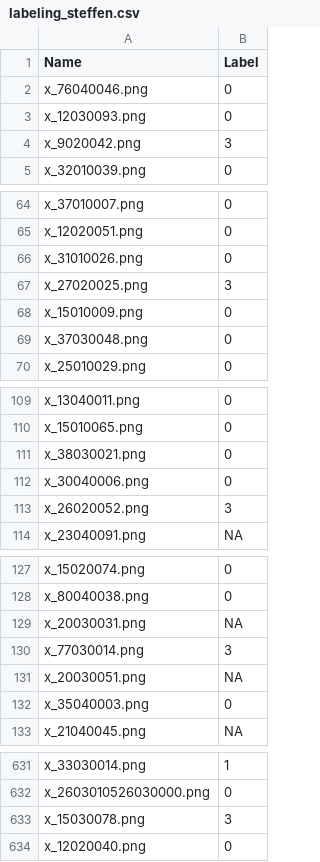
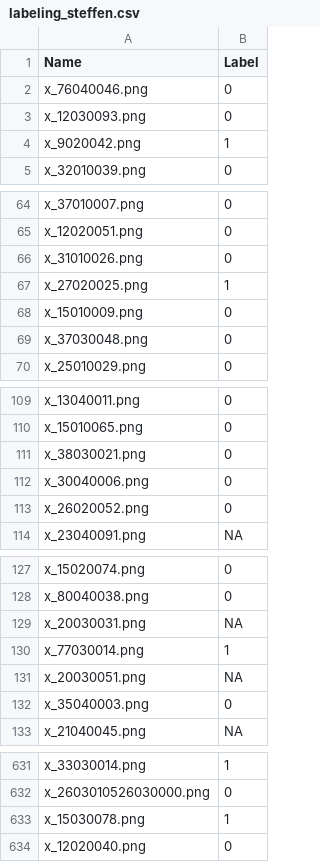
Before and after one commit to zelemister/cycling, a CSV file: labeling_steffen.csv, drawn as a sheet; only a part is shown, gaps mark what is left out; the diff covers the shown part only.

Commit message:
labelled unsure images. mostly white bikelines. 3 unsures remaining. one true unsure and two white lanes.

```diff
--- a/labeling_steffen.csv
+++ b/labeling_steffen.csv
@@ -3,3 +3,3 @@
 "x_12030093.png","0"
-"x_9020042.png","3"
+"x_9020042.png","1"
 "x_32010039.png","0"
@@ -66,3 +66,3 @@
 "x_31010026.png","0"
-"x_27020025.png","3"
+"x_27020025.png","1"
 "x_15010009.png","0"
@@ -112,3 +112,3 @@
 "x_30040006.png","0"
-"x_26020052.png","3"
+"x_26020052.png","0"
 "x_23040091.png",NA
@@ -129,3 +129,3 @@
 "x_20030031.png",NA
-"x_77030014.png","3"
+"x_77030014.png","1"
 "x_20030051.png",NA
@@ -632,3 +632,3 @@
 "x_2603010526030000.png","0"
-"x_15030078.png","3"
+"x_15030078.png","1"
 "x_12020040.png","0"
```
Also changed, not shown: 1 edited cell elsewhere in this file.
